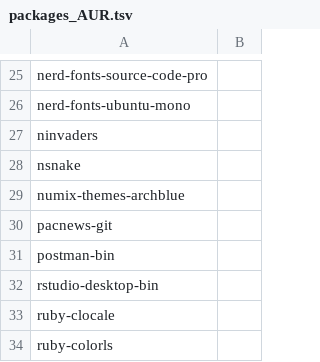
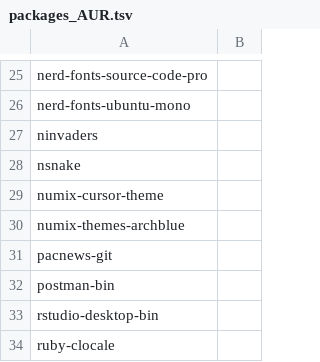
Before and after one commit to 00riddle00/npBuild, a TSV file: packages_AUR.tsv, drawn as a sheet; only a part is shown, gaps mark what is left out; the shorter side is filled out with more unchanged rows.

```diff
--- a/packages_AUR.tsv
+++ b/packages_AUR.tsv
@@ -28,2 +28,3 @@ ninvaders
 nsnake	
+numix-cursor-theme	
 numix-themes-archblue	
```
Also changed, not shown: packages.tsv.
